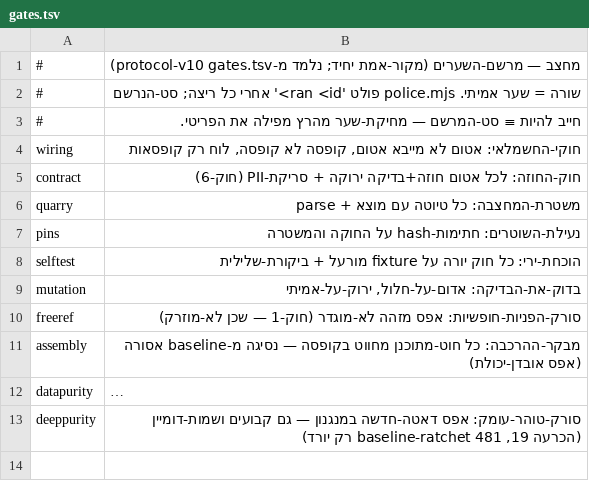
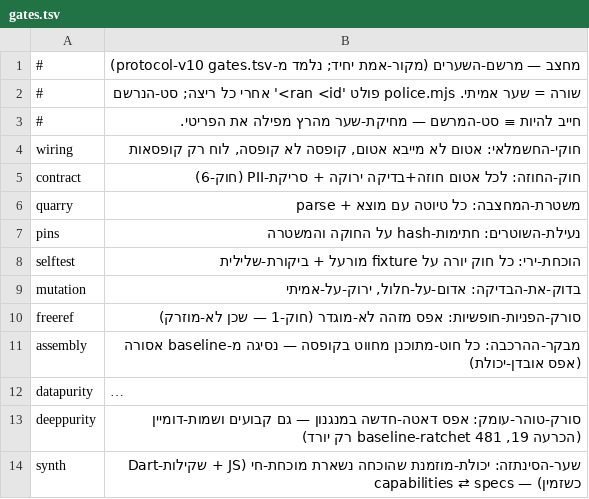
Before and after one commit to meir7651231-ui/-ai-chat-server, a TSV file: machtzev/gates.tsv, drawn as a sheet; long unchanged cells end in …; the diff names each change by its address in the sheet, - before the commit and + after, or states it on an @@ line.

```diff
--- a/machtzev/gates.tsv
+++ b/machtzev/gates.tsv
+row 14: synth | שער-הסינתזה: יכולת-מוזמנת שהוכחה נשארת מוכחת-חי (JS + שקילות-Dart כשזמין) — capabilities ⇄ specs
```
Also changed, not shown: 21 other files.
